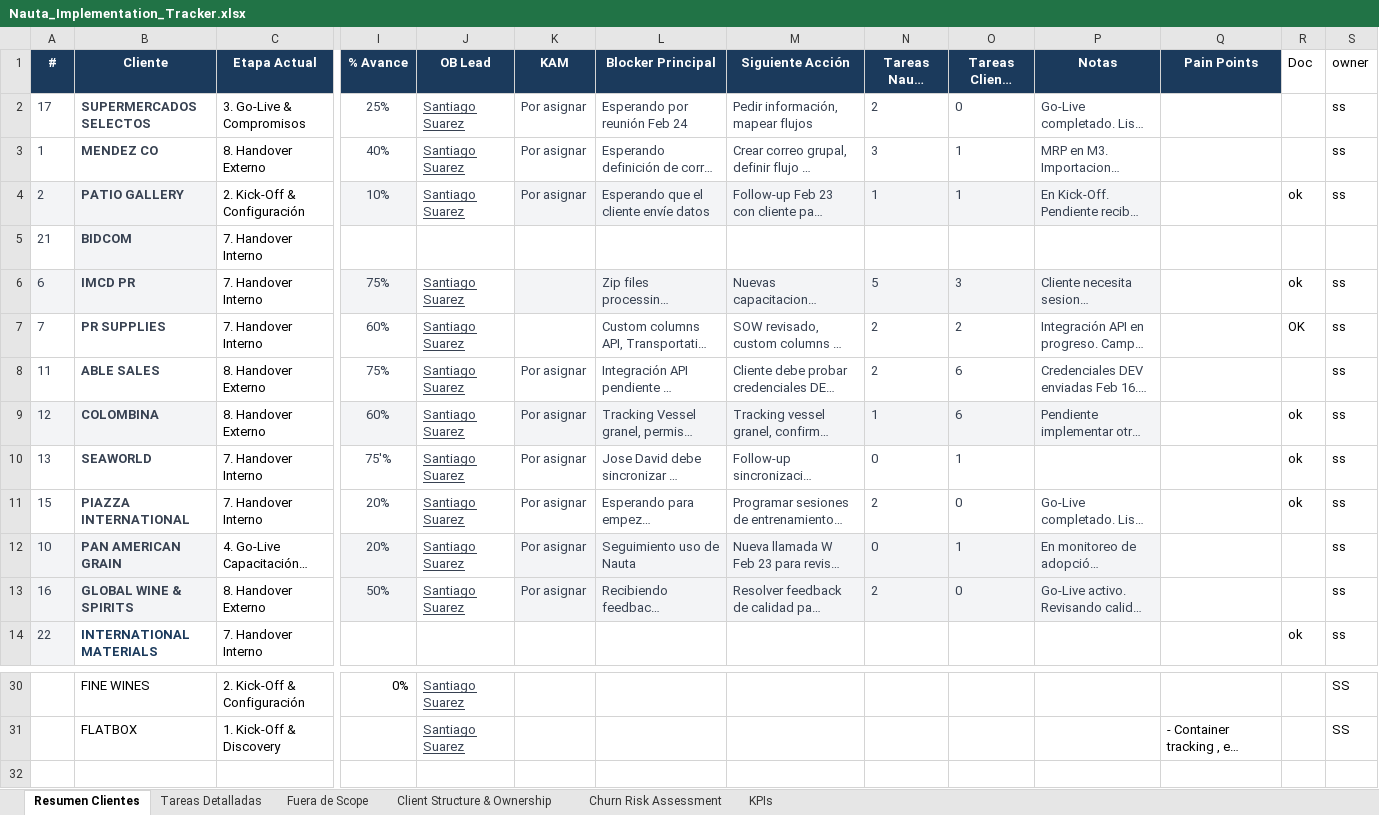
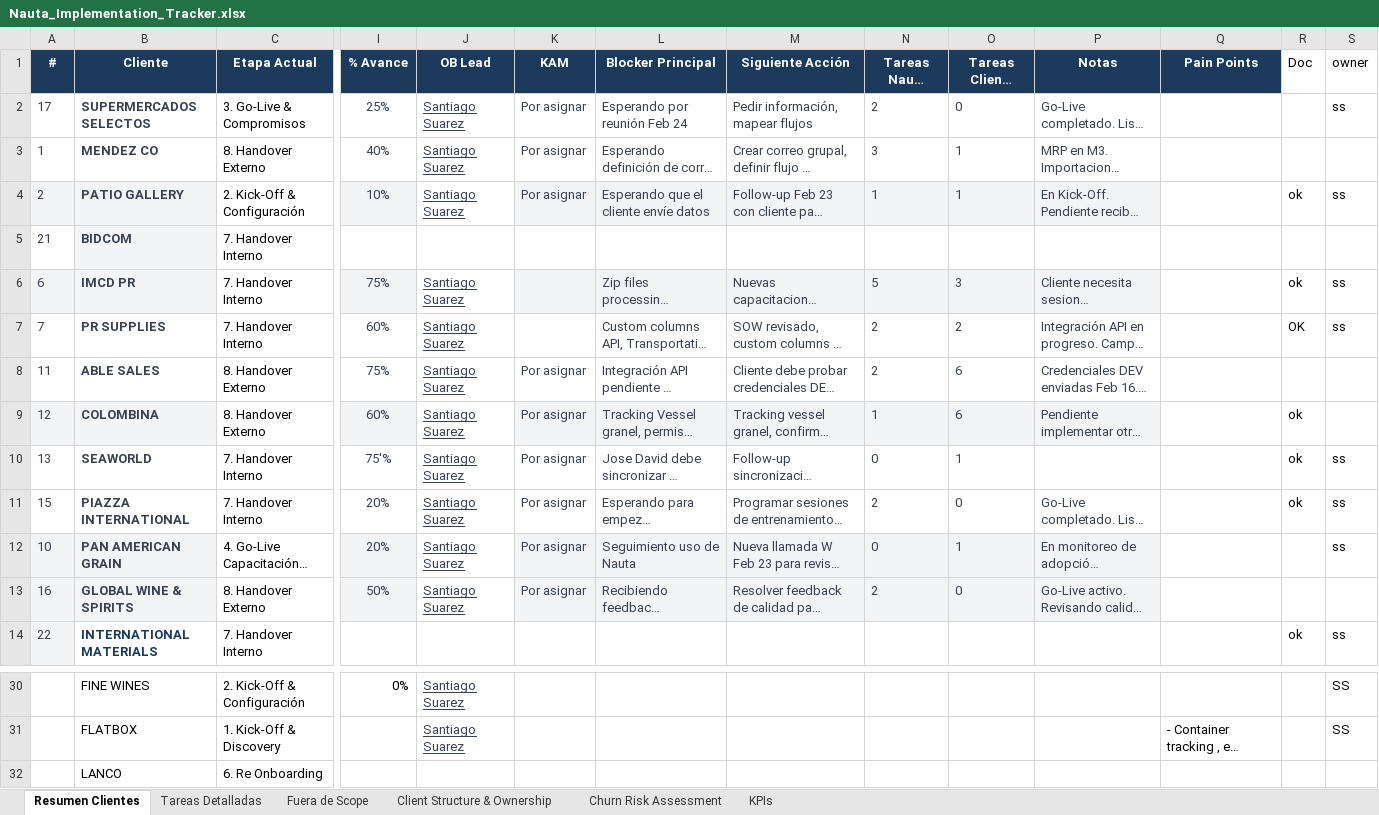
Before and after one commit to santiago-suarez-nauta/nauta-implementation-tracker, an Excel workbook: data/Nauta_Implementation_Tracker.xlsx, sheet Resumen Clientes, drawn as a sheet; only a part is shown, gaps mark what is left out; long unchanged cells end in …; values as stored, in another font and other column widths than the file's, no borders; charts and pictures not drawn; rows hold the shown columns only; the diff names each change by its address in the sheet, - before the commit and + after, or states it on an @@ line.

Commit message:
data: update tracker to May 11 (12 active SS clients, 46 tareas)

```diff
--- a/data/Nauta_Implementation_Tracker.xlsx (sheet Resumen Clientes)
+++ b/data/Nauta_Implementation_Tracker.xlsx (sheet Resumen Clientes)
-S3 (owner): ss
+S3 (owner): (empty)
-S8:S9 (owner): ss
+S8:S9 (owner): (empty)
-S13 (owner): ss
+S13 (owner): (empty)
+row 32:  | LANCO | 6. Re Onboarding
```
Also changed, not shown: sheet Tareas Detalladas, formulas that keep their value, hidden cells, 1 other file.
